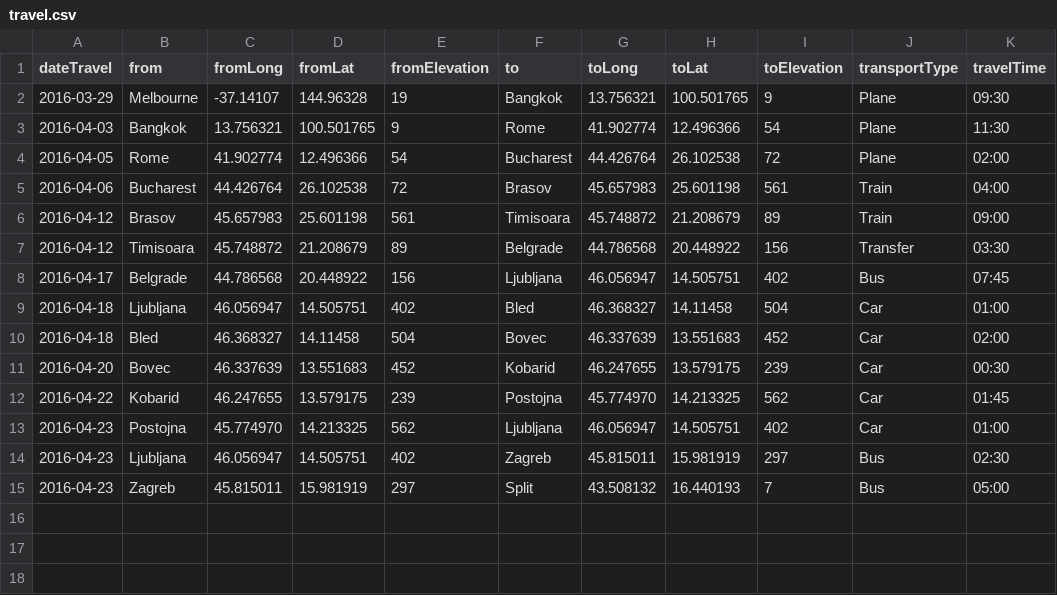
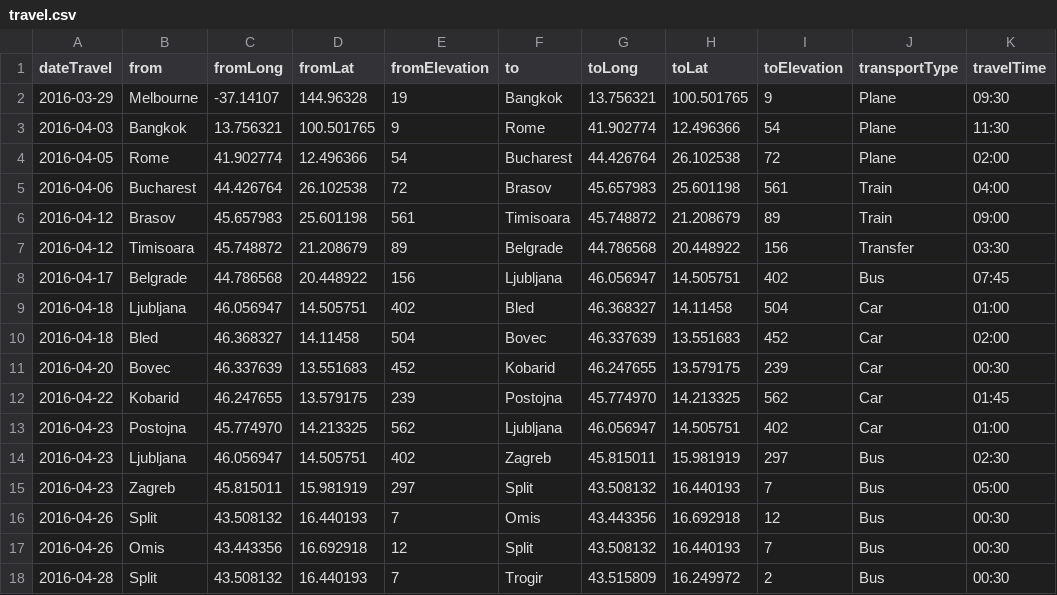
Before and after one commit to melaniehuang/visuals-of-an-adventure, a CSV file: data/travel.csv, drawn as a sheet.

```diff
--- a/data/travel.csv
+++ b/data/travel.csv
@@ -15 +15,4 @@ dateTravel,from,fromLong,fromLat,fromElevation,to,toLong,toLat,toElevation,trans
 2016-04-23,Zagreb,45.815011,15.981919,297,Split,43.508132,16.440193,7,Bus,05:00
+2016-04-26,Split,43.508132,16.440193,7,Omis,43.443356,16.692918,12,Bus,00:30
+2016-04-26,Omis,43.443356,16.692918,12,Split,43.508132,16.440193,7,Bus,00:30
+2016-04-28,Split,43.508132,16.440193,7,Trogir,43.515809,16.249972,2,Bus,00:30
```
Also changed, not shown: data/adventure.csv, 1 other file.
